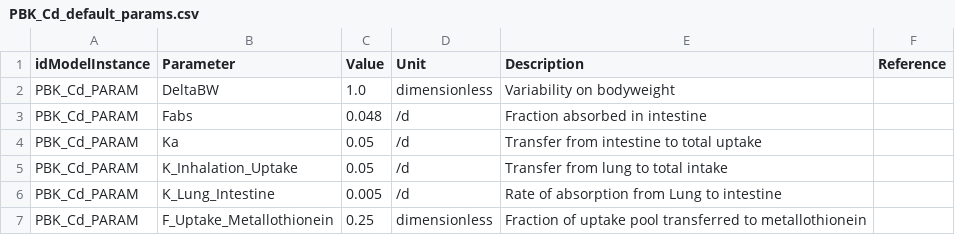
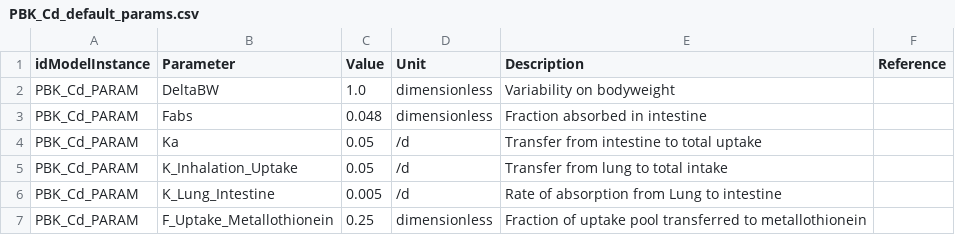
Before and after one commit to fair-pbk/pbk-cd, a CSV file: parametrisations/PBK_Cd_default_params.csv, drawn as a sheet; only a part is shown.

```diff
--- a/parametrisations/PBK_Cd_default_params.csv
+++ b/parametrisations/PBK_Cd_default_params.csv
@@ -2,3 +2,3 @@ idModelInstance,Parameter,Value,Unit,Description,Reference
 PBK_Cd_PARAM,DeltaBW,1.0,dimensionless,Variability on bodyweight,
-PBK_Cd_PARAM,Fabs,0.048,/d,Fraction absorbed in intestine,
+PBK_Cd_PARAM,Fabs,0.048,dimensionless,Fraction absorbed in intestine,
 PBK_Cd_PARAM,Ka,0.05,/d,Transfer from intestine to total uptake,
```
Also changed, not shown: model/PBK_Cd.annotations.csv, 3 other files.
